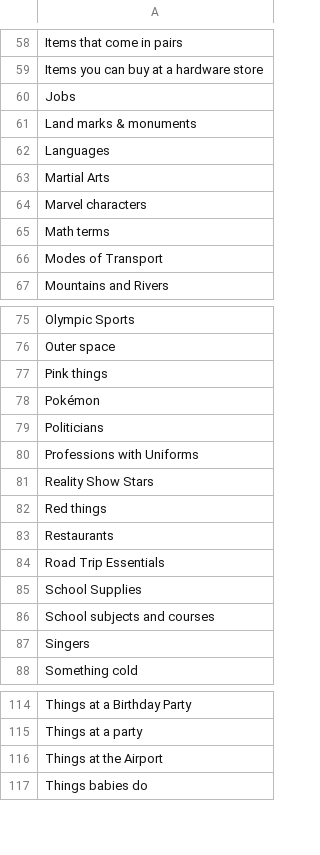
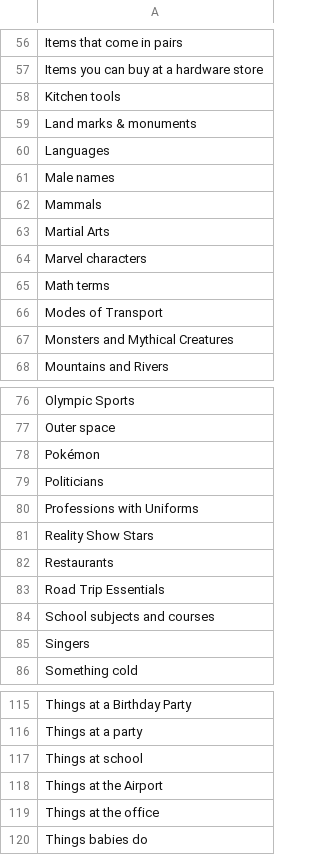
Before and after one commit to taingmeng/herd-mentality, a CSV file: src/app/tapplez/data/General.csv, drawn as a sheet; only a part is shown, gaps mark what is left out; the diff covers the shown part only.

```diff
--- a/src/app/tapplez/data/General.csv
+++ b/src/app/tapplez/data/General.csv
@@ -59,5 +57,7 @@ Items that come in pairs
 Items you can buy at a hardware store
-Jobs
+Kitchen tools
 Land marks & monuments
 Languages
+Male names
+Mammals
 Martial Arts
@@ -66,2 +66,3 @@ Math terms
 Modes of Transport
+Monsters and Mythical Creatures
 Mountains and Rivers
@@ -76,3 +77,2 @@ Olympic Sports
 Outer space
-Pink things
 Pokémon
@@ -81,6 +81,4 @@ Professions with Uniforms
 Reality Show Stars
-Red things
 Restaurants
 Road Trip Essentials
-School Supplies
 School subjects and courses
@@ -115,3 +116,5 @@ Things at a Birthday Party
 Things at a party
+Things at school
 Things at the Airport
+Things at the office
 Things babies do
```
Also changed, not shown: 21 added rows, 21 removed rows and 3 edited cells elsewhere in this file, src/app/tapplez/data/questions.csv, 2 other files.
